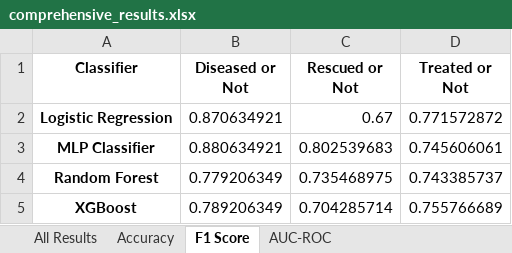
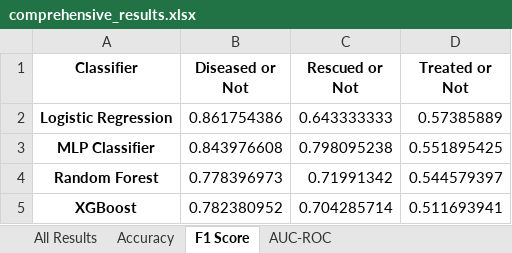
Before and after one commit to luisagreb/aneurysm_project, an Excel workbook: classification_results/regularized/comprehensive_results.xlsx, sheet F1 Score, drawn as a sheet; values as stored, in another font and other column widths than the file's, no borders; the diff names each change by its address in the sheet, - before the commit and + after, or states it on an @@ line.

```diff
--- a/classification_results/regularized/comprehensive_results.xlsx (sheet F1 Score)
+++ b/classification_results/regularized/comprehensive_results.xlsx (sheet F1 Score)
-B2 (Diseased or Not): 0.870634921
+B2 (Diseased or Not): 0.861754386
-C2 (Rescued or Not): 0.67
+C2 (Rescued or Not): 0.643333333
-D2 (Treated or Not): 0.771572872
+D2 (Treated or Not): 0.57385889
-B3 (Diseased or Not): 0.880634921
+B3 (Diseased or Not): 0.843976608
-C3 (Rescued or Not): 0.802539683
+C3 (Rescued or Not): 0.798095238
-D3 (Treated or Not): 0.745606061
+D3 (Treated or Not): 0.551895425
-B4 (Diseased or Not): 0.779206349
+B4 (Diseased or Not): 0.778396973
-C4 (Rescued or Not): 0.735468975
+C4 (Rescued or Not): 0.71991342
-D4 (Treated or Not): 0.743385737
+D4 (Treated or Not): 0.544579397
-B5 (Diseased or Not): 0.789206349
+B5 (Diseased or Not): 0.782380952
-D5 (Treated or Not): 0.755766689
+D5 (Treated or Not): 0.511693941
```
Also changed, not shown: sheet All Results, sheet AUC-ROC, sheet Accuracy, 6 other files.
